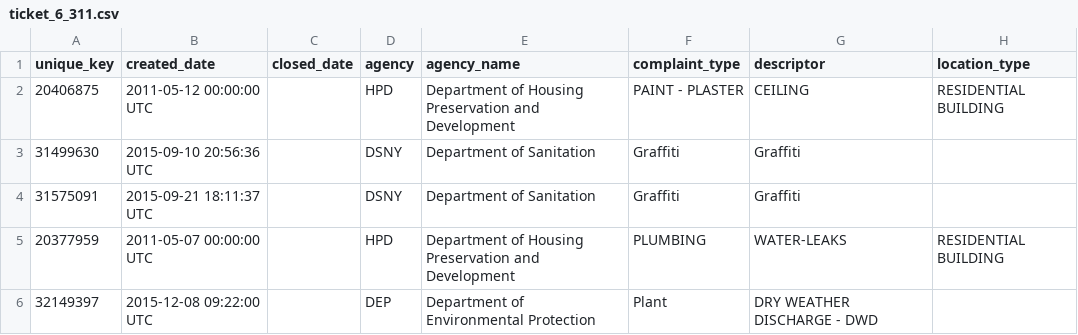
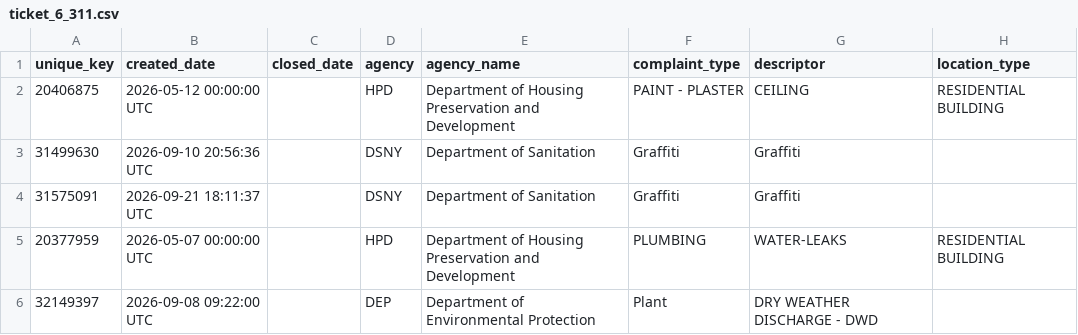
Before and after one commit to sumantEE1/sumant-nyc-311-data-pipeline, a CSV file: dbt/sumant_nyc_311_dbt/seeds/ticket_6_311.csv, drawn as a sheet; only a part is shown; the diff names each change by its address in the sheet, - before the commit and + after, or states it on an @@ line.

Commit message:
Updated created date of seed data for incremental sql expression Updated staging incremental query becase the raws were converted in new raw layer

```diff
--- a/dbt/sumant_nyc_311_dbt/seeds/ticket_6_311.csv
+++ b/dbt/sumant_nyc_311_dbt/seeds/ticket_6_311.csv
-B2 (created_date): 2011-05-12 00:00:00 UTC
+B2 (created_date): 2026-05-12 00:00:00 UTC
-B3 (created_date): 2015-09-10 20:56:36 UTC
+B3 (created_date): 2026-09-10 20:56:36 UTC
-B4 (created_date): 2015-09-21 18:11:37 UTC
+B4 (created_date): 2026-09-21 18:11:37 UTC
-B5 (created_date): 2011-05-07 00:00:00 UTC
+B5 (created_date): 2026-05-07 00:00:00 UTC
-B6 (created_date): 2015-12-08 09:22:00 UTC
+B6 (created_date): 2026-09-08 09:22:00 UTC
```
Also changed, not shown: 3 other files.
